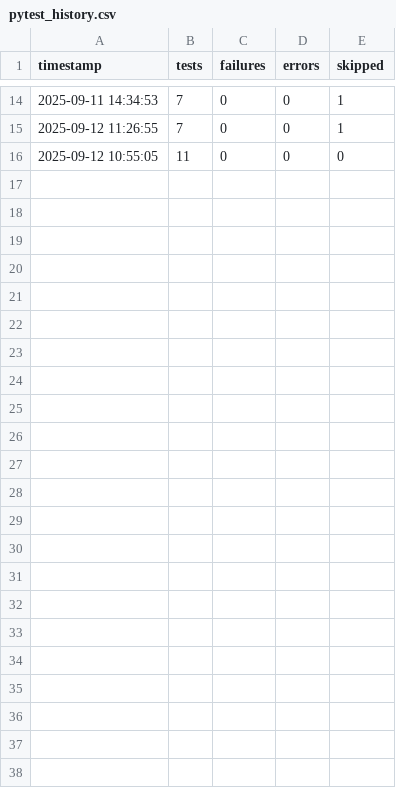
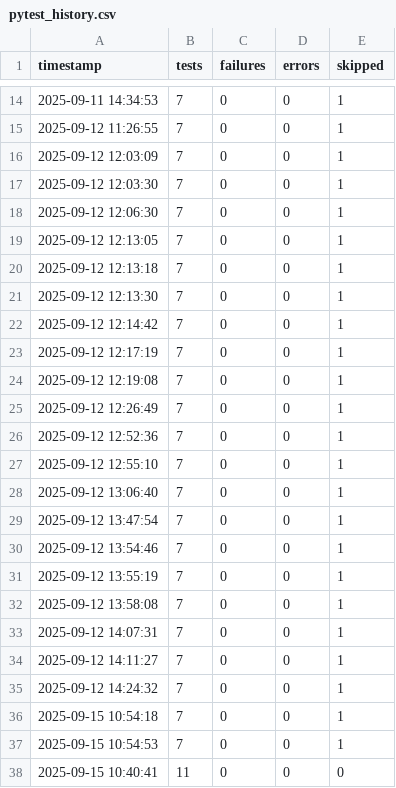
Before and after one commit to adithyanaren/unified-qa-framework, a CSV file: pytest_history.csv, drawn as a sheet; only a part is shown, gaps mark what is left out.

```diff
--- a/pytest_history.csv
+++ b/pytest_history.csv
@@ -15,2 +15,24 @@ timestamp,tests,failures,errors,skipped
 2025-09-12 11:26:55,7,0,0,1
-2025-09-12 10:55:05,11,0,0,0
+2025-09-12 12:03:09,7,0,0,1
+2025-09-12 12:03:30,7,0,0,1
+2025-09-12 12:06:30,7,0,0,1
+2025-09-12 12:13:05,7,0,0,1
+2025-09-12 12:13:18,7,0,0,1
+2025-09-12 12:13:30,7,0,0,1
+2025-09-12 12:14:42,7,0,0,1
+2025-09-12 12:17:19,7,0,0,1
+2025-09-12 12:19:08,7,0,0,1
+2025-09-12 12:26:49,7,0,0,1
+2025-09-12 12:52:36,7,0,0,1
+2025-09-12 12:55:10,7,0,0,1
+2025-09-12 13:06:40,7,0,0,1
+2025-09-12 13:47:54,7,0,0,1
+2025-09-12 13:54:46,7,0,0,1
+2025-09-12 13:55:19,7,0,0,1
+2025-09-12 13:58:08,7,0,0,1
+2025-09-12 14:07:31,7,0,0,1
+2025-09-12 14:11:27,7,0,0,1
+2025-09-12 14:24:32,7,0,0,1
+2025-09-15 10:54:18,7,0,0,1
+2025-09-15 10:54:53,7,0,0,1
+2025-09-15 10:40:41,11,0,0,0
```
Also changed, not shown: locust/results_stats.csv, locust/results_stats_history.csv, 11 other files.
